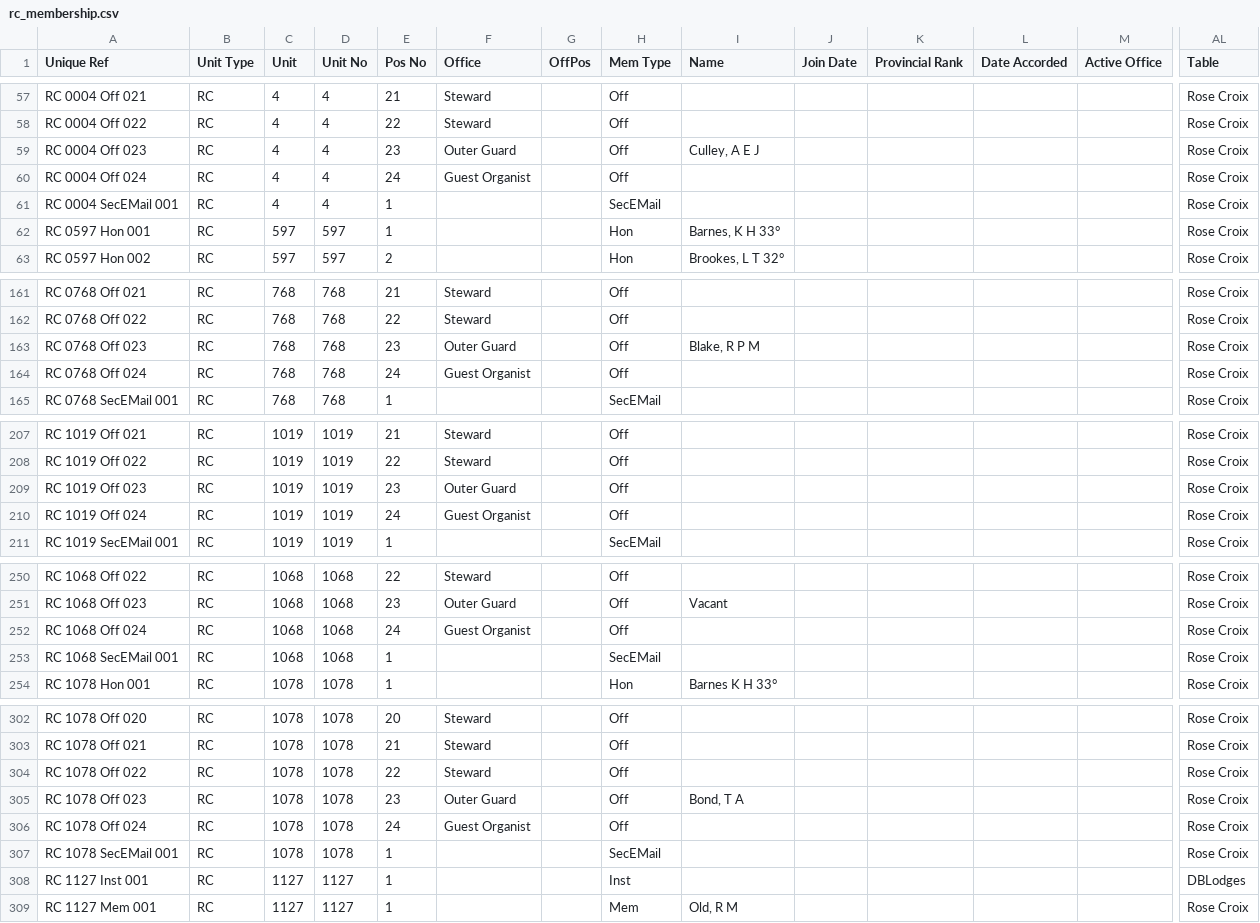
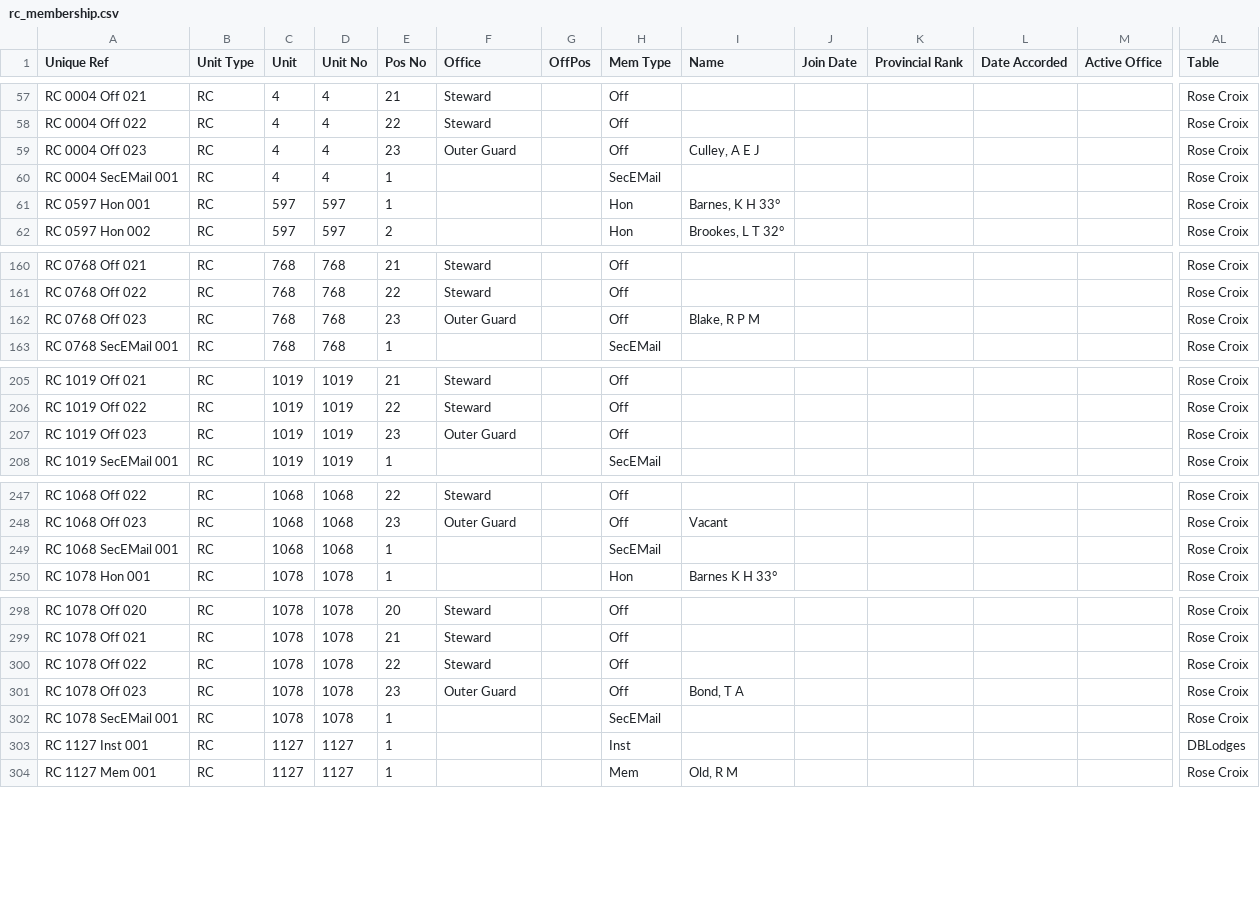
Before and after one commit to webpurity-dev/masonic-calendar, a CSV file: document/data/rc_membership.csv, drawn as a sheet; only a part is shown, gaps mark what is left out; rows hold the shown columns only; the diff covers the shown part only; the diff names each change by its address in the sheet, - before the commit and + after, or states it on an @@ line.

```diff
--- a/document/data/rc_membership.csv
+++ b/document/data/rc_membership.csv
-row 60: RC 0004 Off 024 | RC | 4 | 4 | 24 | Guest Organist |  | Off |  |  |  |  |  | Rose Croix
-row 164: RC 0768 Off 024 | RC | 768 | 768 | 24 | Guest Organist |  | Off |  |  |  |  |  | Rose Croix
-row 210: RC 1019 Off 024 | RC | 1019 | 1019 | 24 | Guest Organist |  | Off |  |  |  |  |  | Rose Croix
-row 252: RC 1068 Off 024 | RC | 1068 | 1068 | 24 | Guest Organist |  | Off |  |  |  |  |  | Rose Croix
-row 306: RC 1078 Off 024 | RC | 1078 | 1078 | 24 | Guest Organist |  | Off |  |  |  |  |  | Rose Croix
```
Also changed, not shown: 3 removed rows and 2 edited cells elsewhere in this file, document/data/amd_membership.csv, document/data/craft_membership.csv, 8 other files.
